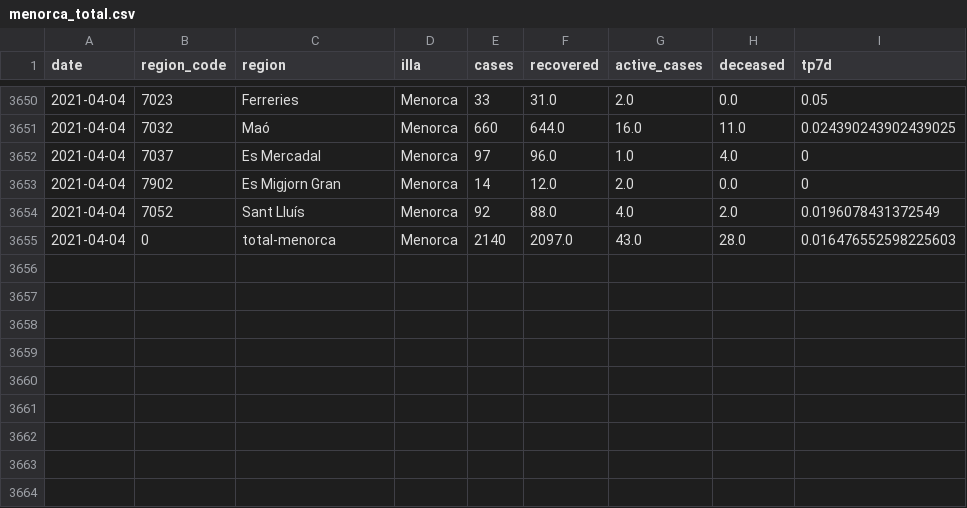
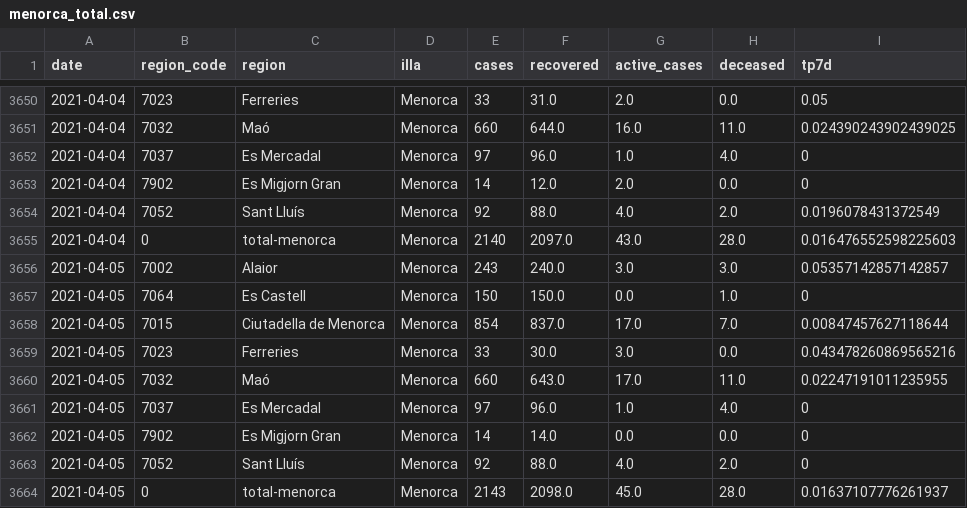
Before and after one commit to jaumeperello/covid_ib, a CSV file: data/menorca_total.csv, drawn as a sheet; only a part is shown, gaps mark what is left out; the diff covers the shown part only; the diff names each change by its address in the sheet, - before the commit and + after, or states it on an @@ line.

Commit message:
data auto updated

```diff
--- a/data/menorca_total.csv
+++ b/data/menorca_total.csv
+row 3656: 2021-04-05 | 7002 | Alaior | Menorca | 243 | 240.0 | 3.0 | 3.0 | 0.05357142857142857
+row 3657: 2021-04-05 | 7064 | Es Castell | Menorca | 150 | 150.0 | 0.0 | 1.0 | 0
+row 3658: 2021-04-05 | 7015 | Ciutadella de Menorca | Menorca | 854 | 837.0 | 17.0 | 7.0 | 0.00847457627118644
+row 3659: 2021-04-05 | 7023 | Ferreries | Menorca | 33 | 30.0 | 3.0 | 0.0 | 0.043478260869565216
+row 3660: 2021-04-05 | 7032 | Maó | Menorca | 660 | 643.0 | 17.0 | 11.0 | 0.02247191011235955
+row 3661: 2021-04-05 | 7037 | Es Mercadal | Menorca | 97 | 96.0 | 1.0 | 4.0 | 0
+row 3662: 2021-04-05 | 7902 | Es Migjorn Gran | Menorca | 14 | 14.0 | 0.0 | 0.0 | 0
+row 3663: 2021-04-05 | 7052 | Sant Lluís | Menorca | 92 | 88.0 | 4.0 | 2.0 | 0
+row 3664: 2021-04-05 | 0 | total-menorca | Menorca | 2143 | 2098.0 | 45.0 | 28.0 | 0.01637107776261937
```
Also changed, not shown: 28 edited cells elsewhere in this file, data/balears_total.csv, data/eivissa_total.csv, 2 other files.
